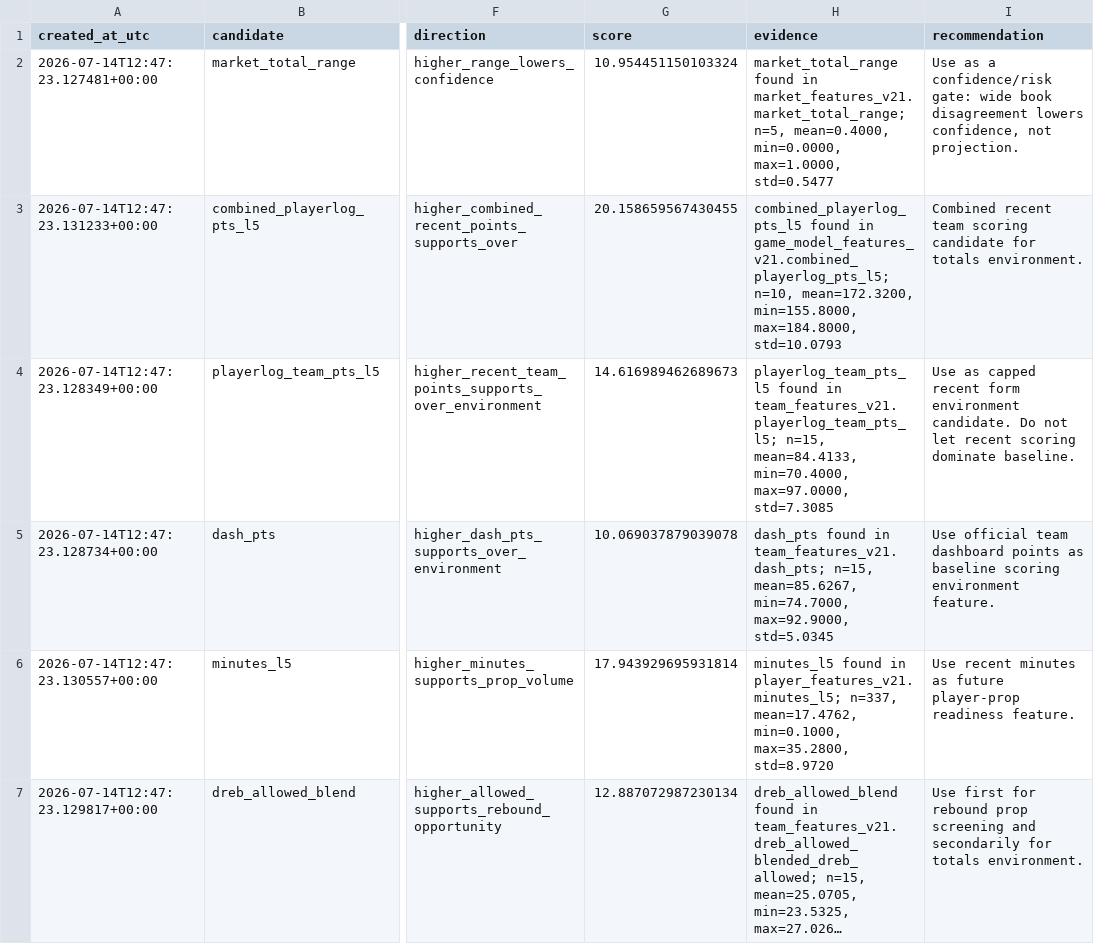
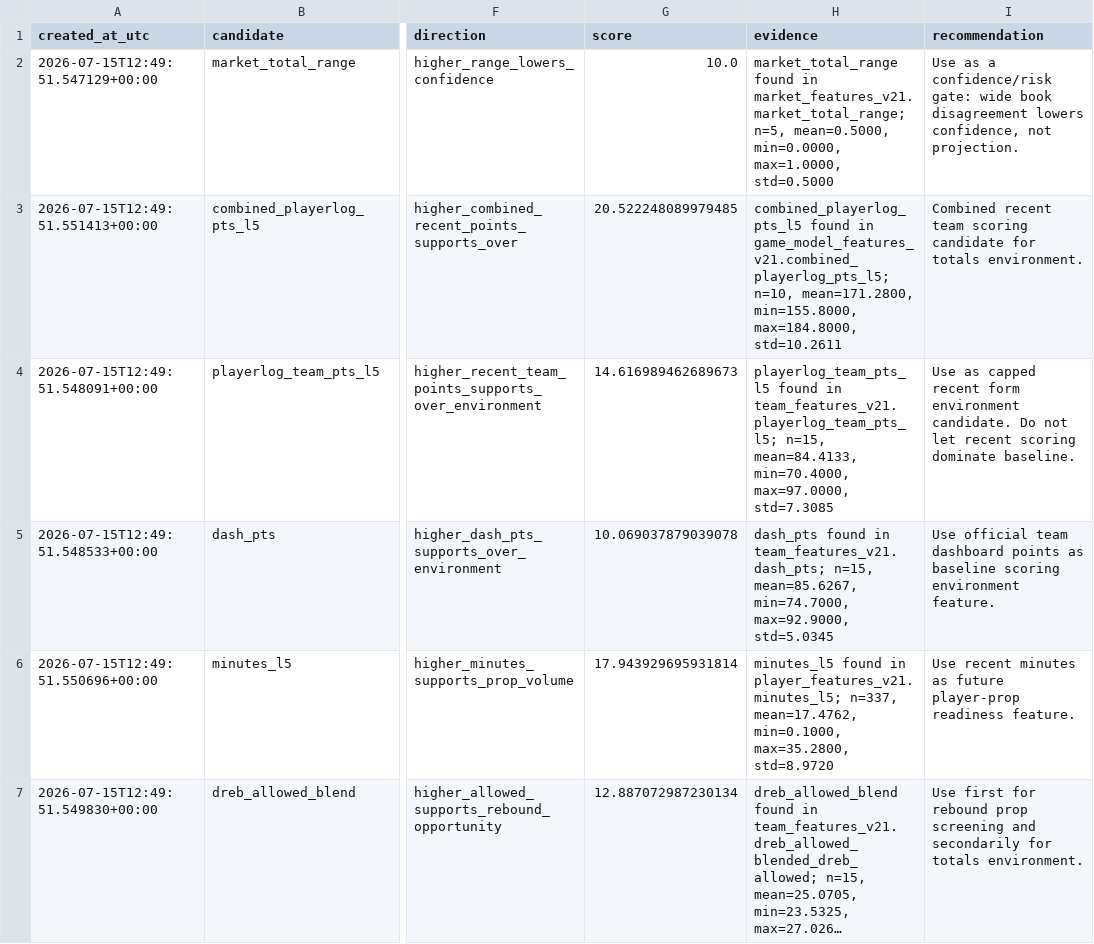
Before and after one commit to damoutinho11-art/wnba-edge-lab, a CSV file: wnba_outputs/model_backtest_v21.csv, drawn as a sheet; only a part is shown, gaps mark what is left out; long unchanged cells end in …; the diff covers the shown part only; the diff names each change by its address in the sheet, - before the commit and + after, or states it on an @@ line.

```diff
--- a/wnba_outputs/model_backtest_v21.csv
+++ b/wnba_outputs/model_backtest_v21.csv
-A2 (created_at_utc): 2026-07-14T12:47:23.127481+00:00
+A2 (created_at_utc): 2026-07-15T12:49:51.547129+00:00
-G2 (score): 10.954451150103324
+G2 (score): 10.0
-H2 (evidence): …market_features_v21.market_total_range; n=5, mean=0.4000, min=0.0000, max=1.0000, std=0.5477
+H2 (evidence): …market_features_v21.market_total_range; n=5, mean=0.5000, min=0.0000, max=1.0000, std=0.5000
-A3 (created_at_utc): 2026-07-14T12:47:23.131233+00:00
+A3 (created_at_utc): 2026-07-15T12:49:51.551413+00:00
-G3 (score): 20.158659567430455
+G3 (score): 20.522248089979485
-H3 (evidence): …game_model_features_v21.combined_playerlog_pts_l5; n=10, mean=172.3200, min=155.8000, max=184.8000, std=10.0793
+H3 (evidence): …game_model_features_v21.combined_playerlog_pts_l5; n=10, mean=171.2800, min=155.8000, max=184.8000, std=10.2611
-A4 (created_at_utc): 2026-07-14T12:47:23.128349+00:00
+A4 (created_at_utc): 2026-07-15T12:49:51.548091+00:00
-A5 (created_at_utc): 2026-07-14T12:47:23.128734+00:00
+A5 (created_at_utc): 2026-07-15T12:49:51.548533+00:00
-A6 (created_at_utc): 2026-07-14T12:47:23.130557+00:00
+A6 (created_at_utc): 2026-07-15T12:49:51.550696+00:00
-A7 (created_at_utc): 2026-07-14T12:47:23.129817+00:00
+A7 (created_at_utc): 2026-07-15T12:49:51.549830+00:00
```
Also changed, not shown: 8 edited cells elsewhere in this file, wnba_outputs/feature_diagnostics_v21.csv, wnba_outputs/hermes_advisory_queue_v21.csv, 36 other files.
